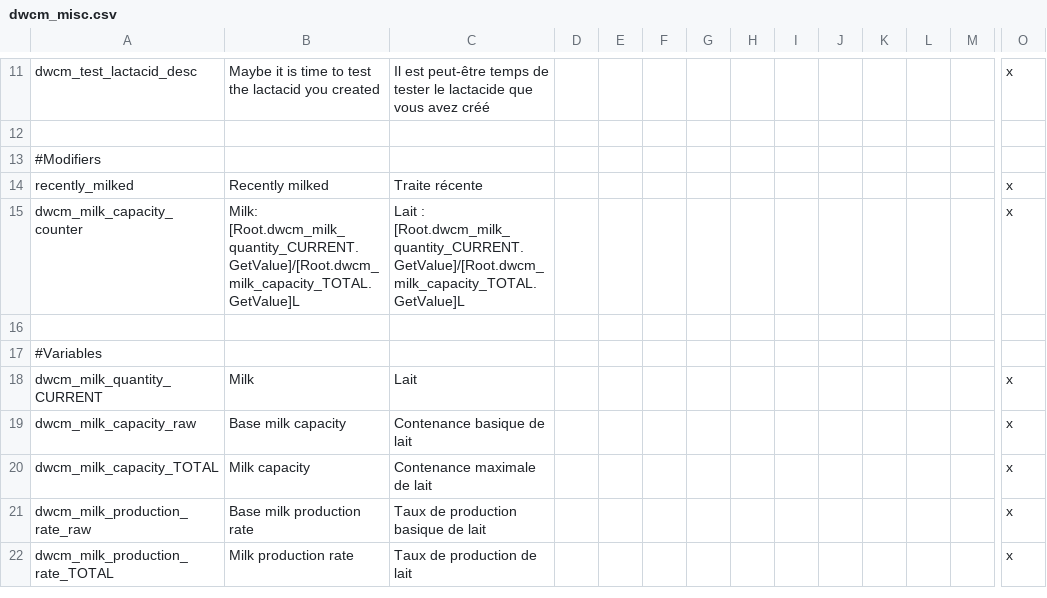
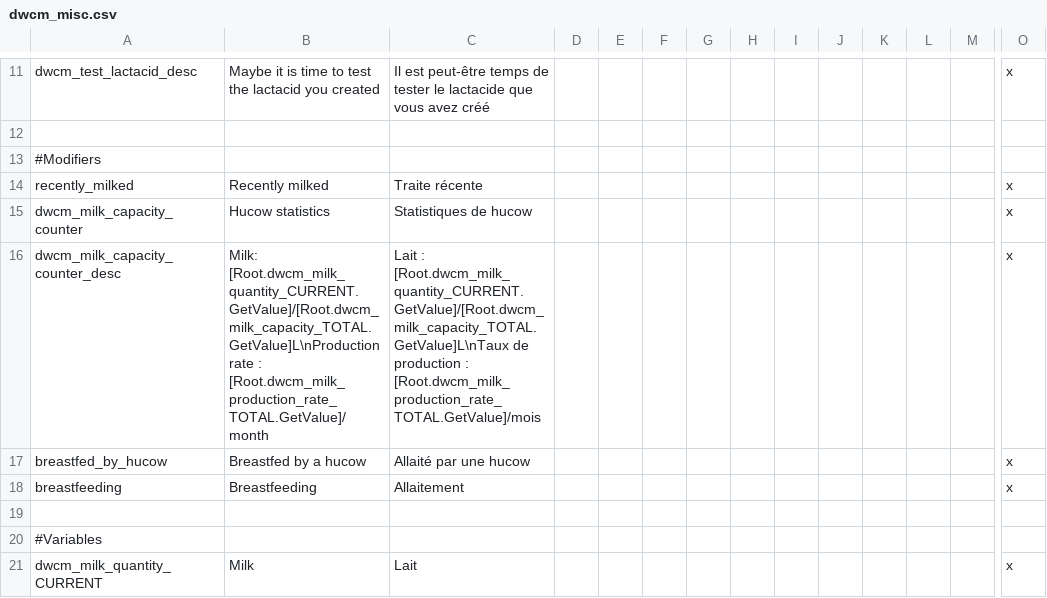
Before and after one commit to Triskelia/CKII-DWF-Crusader_Milk, a CSV file: Crusader Milk/localisation/dwcm_misc.csv, drawn as a sheet; only a part is shown, gaps mark what is left out; the shorter side is filled out with more unchanged rows; rows hold the shown columns only; the diff names each change by its address in the sheet, - before the commit and + after, or states it on an @@ line.

```diff
--- a/Crusader Milk/localisation/dwcm_misc.csv
+++ b/Crusader Milk/localisation/dwcm_misc.csv
-B15: Milk: [Root.dwcm_milk_quantity_CURRENT.GetValue]/[Root.dwcm_milk_capacity_TOTAL.GetValue]L
+B15: Hucow statistics
-C15: Lait : [Root.dwcm_milk_quantity_CURRENT.GetValue]/[Root.dwcm_milk_capacity_TOTAL.GetValue]L
+C15: Statistiques de hucow
+row 16: dwcm_milk_capacity_counter_desc | Milk: [Root.dwcm_milk_quantity_CURRENT.GetValue]/[Root.dwcm_milk_capacity_TOTAL.GetValue]L\nProduction rate : [Root.dwcm_milk_production_rate_TOTAL.GetValue]/month | Lait : [Root.dwcm_milk_quantity_CURRENT.GetValue]/[Root.dwcm_milk_capacity_TOTAL.GetValue]L\nTaux de production : [Root.dwcm_milk_production_rate_TOTAL.GetValue]/mois |  |  |  |  |  |  |  |  |  |  | x
+row 17: breastfed_by_hucow | Breastfed by a hucow | Allaité par une hucow |  |  |  |  |  |  |  |  |  |  | x
+row 18: breastfeeding | Breastfeeding | Allaitement |  |  |  |  |  |  |  |  |  |  | x
```
Also changed, not shown: Crusader Milk/localisation/dwcm_hucow_events.csv, 5 other files.
